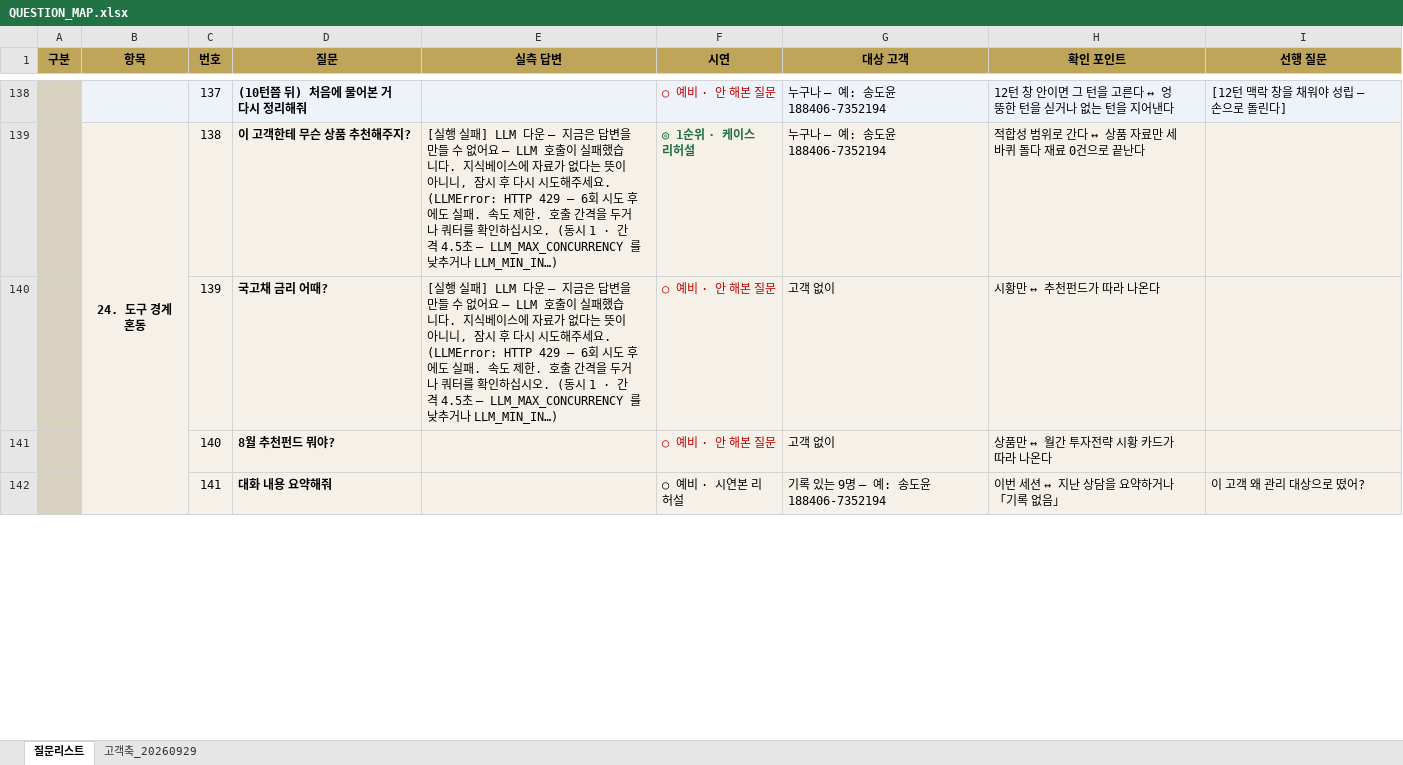
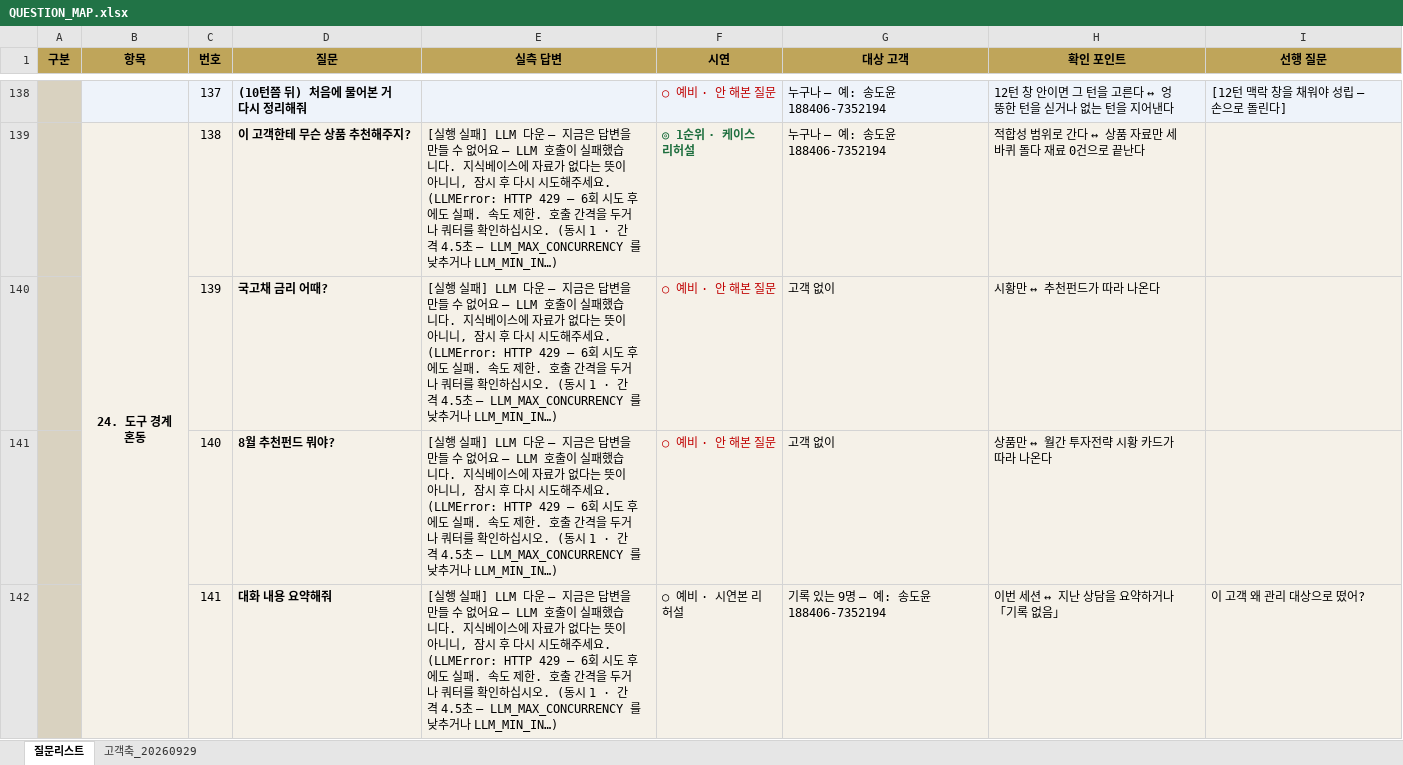
Before and after one commit to 09sunwoo-a/Pension_agent, an Excel workbook: docs/QUESTION_MAP.xlsx, sheet 질문리스트, drawn as a sheet; only a part is shown, gaps mark what is left out; values as stored, in another font and other column widths than the file's, no borders; ↵ is a line break in a cell; the diff covers the shown part only; the diff names each change by its address in the sheet, - before the commit and + after, or states it on an @@ line.

```diff
--- a/docs/QUESTION_MAP.xlsx (sheet 질문리스트)
+++ b/docs/QUESTION_MAP.xlsx (sheet 질문리스트)
-E141:E142 (실측 답변): (empty)
+E141:E142 (실측 답변): [실행 실패] LLM 다운 — 지금은 답변을 만들 수 없어요 — LLM 호출이 실패했습니다. 지식베이스에 자료가 없다는 뜻이 아니니, 잠시 후 다시 시도해주세요. ↵ (LLMError: HTTP 429 — 6회 시도 후에도 실패. 속도 제한. 호출 간격을 두거나 쿼터를 확인하십시오. (동시 1 · 간격 4.5초 — LLM_MAX_CONCURRENCY 를 낮추거나 LLM_MIN_IN…)
```
Also changed, not shown: 1 edited cell elsewhere in this sheet.
